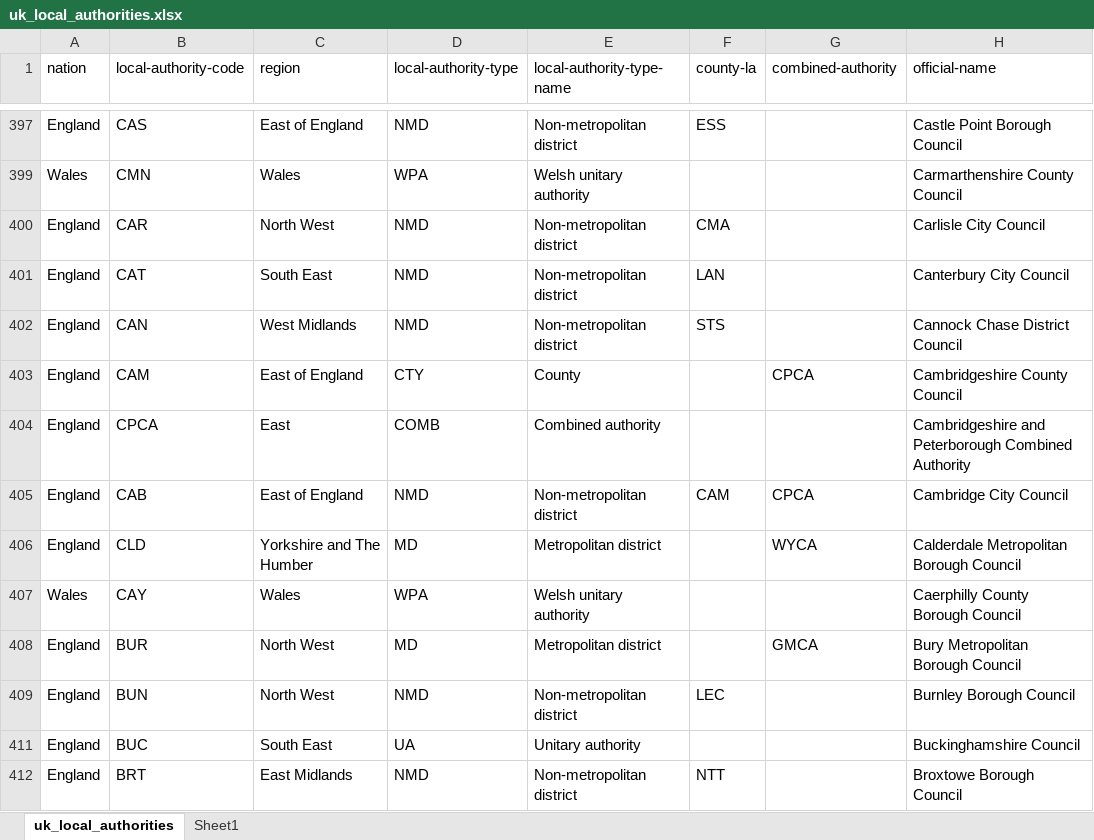
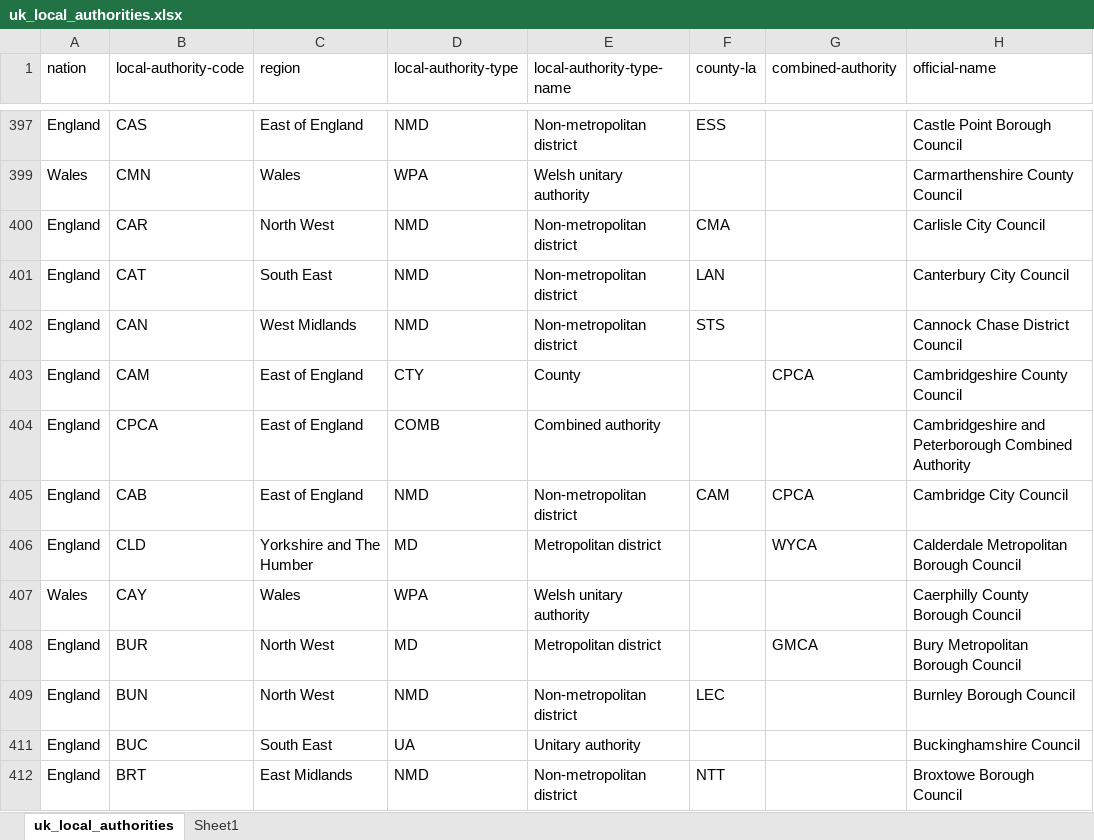
Before and after one commit to ajparsons/uk_local_authority_names_and_codes, an Excel workbook: uk_local_authorities.xlsx, sheet uk_local_authorities, drawn as a sheet; only a part is shown, gaps mark what is left out; values as stored, in another font and other column widths than the file's, no borders; the diff names each change by its address in the sheet, - before the commit and + after, or states it on an @@ line.

Commit message:
Removed invalid region

```diff
--- a/uk_local_authorities.xlsx (sheet uk_local_authorities)
+++ b/uk_local_authorities.xlsx (sheet uk_local_authorities)
-C404 (region): East
+C404 (region): East of England
```
Also changed, not shown: 1 other file.
